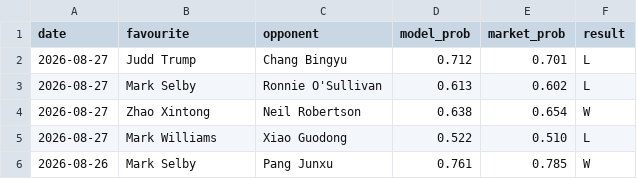
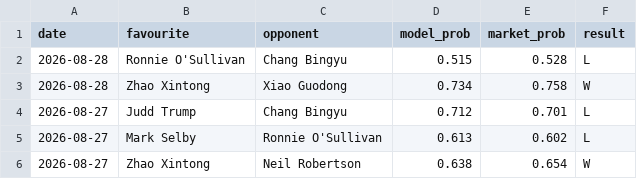
Before and after one commit to Altora-Analytics/altora-analytics, a CSV file: record-snooker.csv, drawn as a sheet; only a part is shown; the shorter side is filled out with more unchanged rows.

```diff
--- a/record-snooker.csv
+++ b/record-snooker.csv
@@ -1,2 +1,4 @@
 date,favourite,opponent,model_prob,market_prob,result
+2026-08-28,Ronnie O'Sullivan,Chang Bingyu,0.515,0.528,L
+2026-08-28,Zhao Xintong,Xiao Guodong,0.734,0.758,W
 2026-08-27,Judd Trump,Chang Bingyu,0.712,0.701,L
```
Also changed, not shown: record-darts.csv, record-esports.csv, 11 other files.
